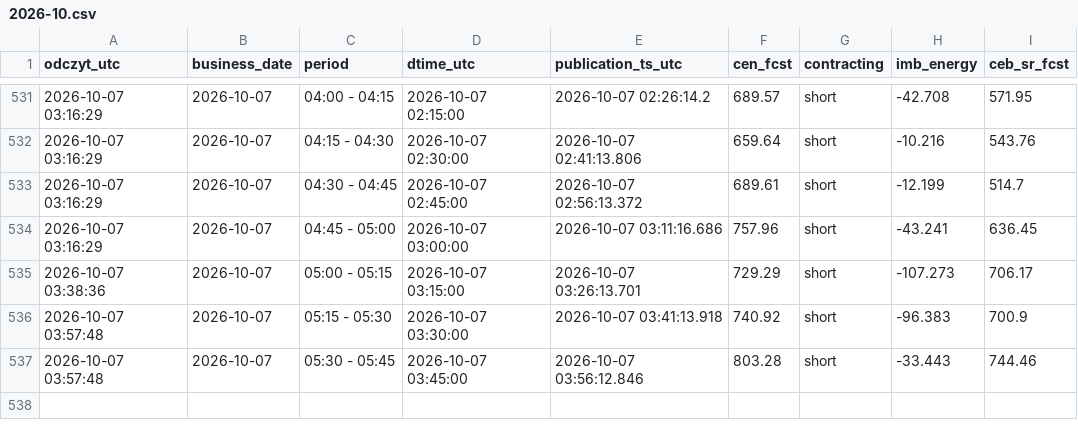
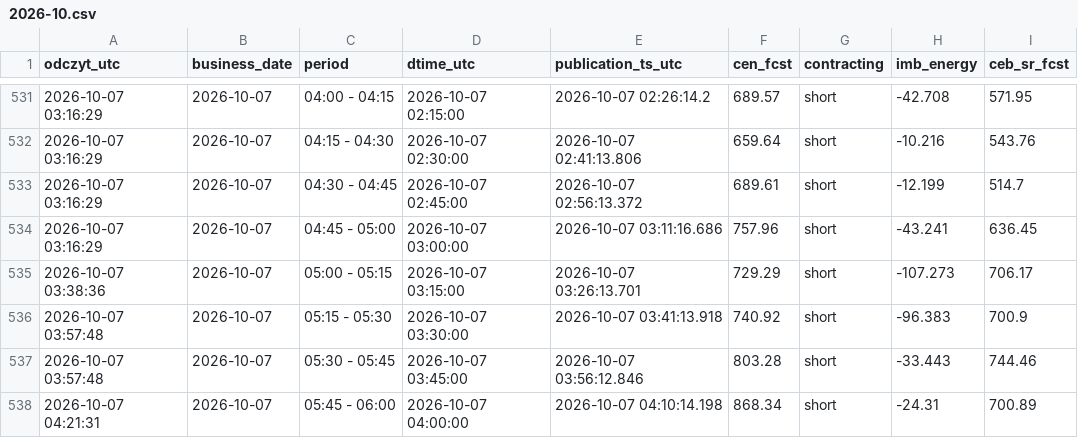
Before and after one commit to AgSon94/rb-cen-monitor, a CSV file: zapis/price-fcst/2026-10.csv, drawn as a sheet; only a part is shown, gaps mark what is left out.

Commit message:
zapis 2026-10-07 04:21 UTC

```diff
--- a/zapis/price-fcst/2026-10.csv
+++ b/zapis/price-fcst/2026-10.csv
@@ -537 +537,2 @@ odczyt_utc,business_date,period,dtime_utc,publication_ts_utc,cen_fcst,contractin
 2026-10-07 03:57:48,2026-10-07,05:30 - 05:45,2026-10-07 03:45:00,2026-10-07 03:56:12.846,803.28,short,-33.443,744.46
+2026-10-07 04:21:31,2026-10-07,05:45 - 06:00,2026-10-07 04:00:00,2026-10-07 04:10:14.198,868.34,short,-24.31,700.89
```
